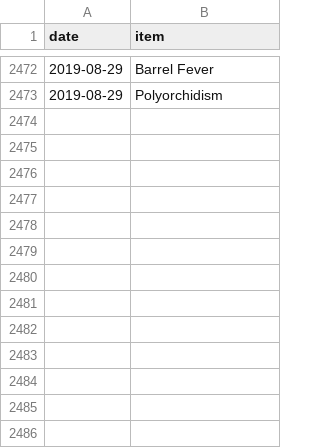
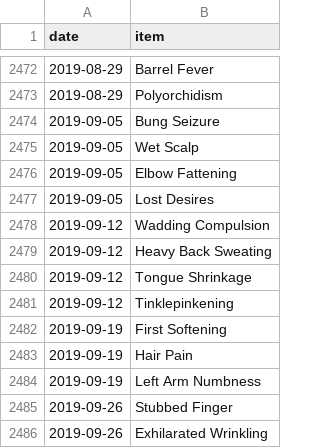
Before and after one commit to SpikeyBXL/thursdaywavelengths, a CSV file: data/symptoms.csv, drawn as a sheet; only a part is shown, gaps mark what is left out; the diff names each change by its address in the sheet, - before the commit and + after, or states it on an @@ line.

Commit message:
SEP 2019

```diff
--- a/data/symptoms.csv
+++ b/data/symptoms.csv
+row 2474: 2019-09-05 | Bung Seizure
+row 2475: 2019-09-05 | Wet Scalp
+row 2476: 2019-09-05 | Elbow Fattening
+row 2477: 2019-09-05 | Lost Desires
+row 2478: 2019-09-12 | Wadding Compulsion
+row 2479: 2019-09-12 | Heavy Back Sweating
+row 2480: 2019-09-12 | Tongue Shrinkage
+row 2481: 2019-09-12 | Tinklepinkening
+row 2482: 2019-09-19 | First Softening
+row 2483: 2019-09-19 | Hair Pain
+row 2484: 2019-09-19 | Left Arm Numbness
+row 2485: 2019-09-26 | Stubbed Finger
+row 2486: 2019-09-26 | Exhilarated Wrinkling
```
